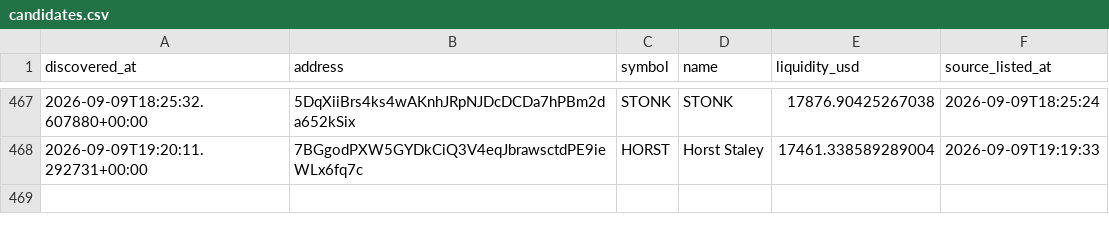
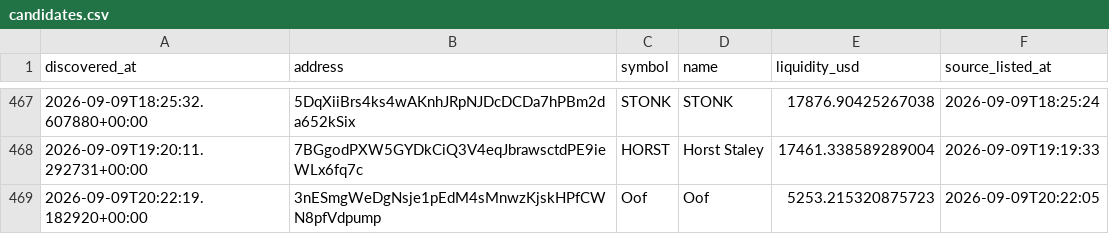
Before and after one commit to abdulrazakusman1029-ux/Nova, a CSV file: data/candidates.csv, drawn as a sheet; only a part is shown, gaps mark what is left out.

```diff
--- a/data/candidates.csv
+++ b/data/candidates.csv
@@ -470 +470,2 @@ discovered_at,address,symbol,name,liquidity_usd,source_listed_at
 2026-09-09T19:20:11.292731+00:00,7BGgodPXW5GYDkCiQ3V4eqJbrawsctdPE9ieWLx6fq7c,HORST,Horst Staley,17461.338589289004,2026-09-09T19:19:33
+2026-09-09T20:22:19.182920+00:00,3nESmgWeDgNsje1pEdM4sMnwzKjskHPfCWN8pfVdpump,Oof,Oof,5253.215320875723,2026-09-09T20:22:05
```
Also changed, not shown: 2 other files.
